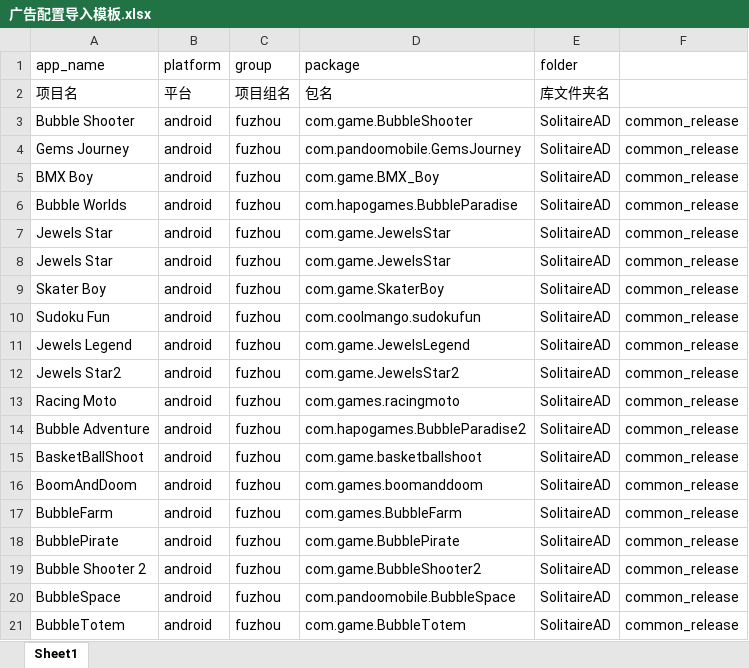
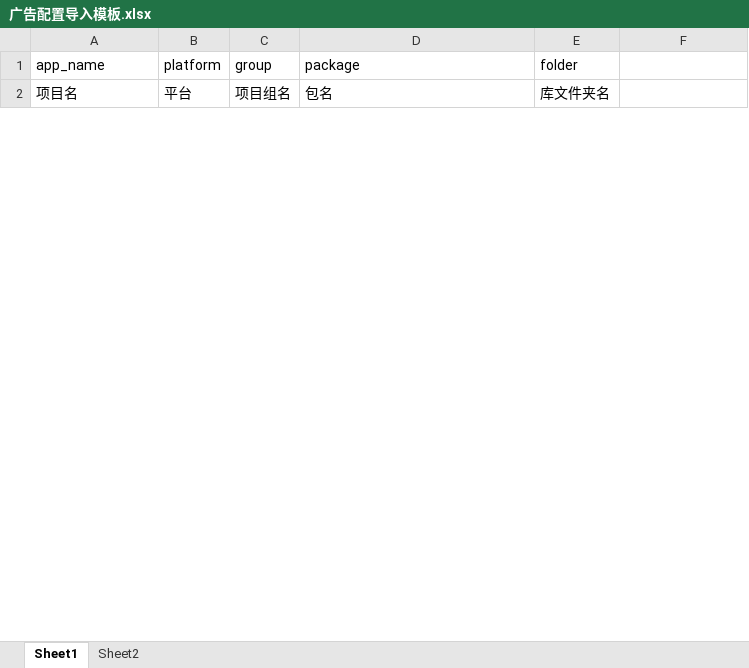
Before and after one commit to hjlxjq/AdUploadTool, an Excel workbook: defineFiles/广告配置导入模板.xlsx, sheet Sheet1, drawn as a sheet; only a part is shown; values as stored, in another font and other column widths than the file's, no borders; removed rows and columns are numbered as before the commit, all else as after; the diff covers the shown part only; the diff names each change by its address in the sheet, - before the commit and + after, or states it on an @@ line.

```diff
--- a/defineFiles/广告配置导入模板.xlsx (sheet Sheet1)
+++ b/defineFiles/广告配置导入模板.xlsx (sheet Sheet1)
+sheet tab: Sheet2
-row 3: Bubble Shooter | android | fuzhou | com.game.BubbleShooter | SolitaireAD | common_release
-row 4: Gems Journey | android | fuzhou | com.pandoomobile.GemsJourney | SolitaireAD | common_release
-row 5: BMX Boy | android | fuzhou | com.game.BMX_Boy | SolitaireAD | common_release
-row 6: Bubble Worlds | android | fuzhou | com.hapogames.BubbleParadise | SolitaireAD | common_release
-row 7: Jewels Star | android | fuzhou | com.game.JewelsStar | SolitaireAD | common_release
-row 8: Jewels Star | android | fuzhou | com.game.JewelsStar | SolitaireAD | common_release
-row 9: Skater Boy | android | fuzhou | com.game.SkaterBoy | SolitaireAD | common_release
-row 10: Sudoku Fun | android | fuzhou | com.coolmango.sudokufun | SolitaireAD | common_release
-row 11: Jewels Legend | android | fuzhou | com.game.JewelsLegend | SolitaireAD | common_release
-row 12: Jewels Star2 | android | fuzhou | com.game.JewelsStar2 | SolitaireAD | common_release
-row 13: Racing Moto | android | fuzhou | com.games.racingmoto | SolitaireAD | common_release
-row 14: Bubble Adventure | android | fuzhou | com.hapogames.BubbleParadise2 | SolitaireAD | common_release
-row 15: BasketBallShoot | android | fuzhou | com.game.basketballshoot | SolitaireAD | common_release
-row 16: BoomAndDoom | android | fuzhou | com.games.boomanddoom | SolitaireAD | common_release
-row 17: BubbleFarm | android | fuzhou | com.games.BubbleFarm | SolitaireAD | common_release
-row 18: BubblePirate | android | fuzhou | com.game.BubblePirate | SolitaireAD | common_release
-row 19: Bubble Shooter 2 | android | fuzhou | com.game.BubbleShooter2 | SolitaireAD | common_release
-row 20: BubbleSpace | android | fuzhou | com.pandoomobile.BubbleSpace | SolitaireAD | common_release
-row 21: BubbleTotem | android | fuzhou | com.game.BubbleTotem | SolitaireAD | common_release
```
Also changed, not shown: 76 added rows and 17 removed rows elsewhere in this sheet, defineFiles/常规常量.xlsx, 9 other files.
